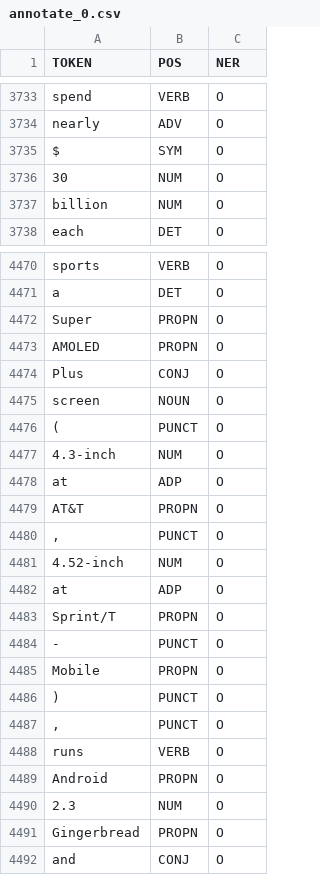
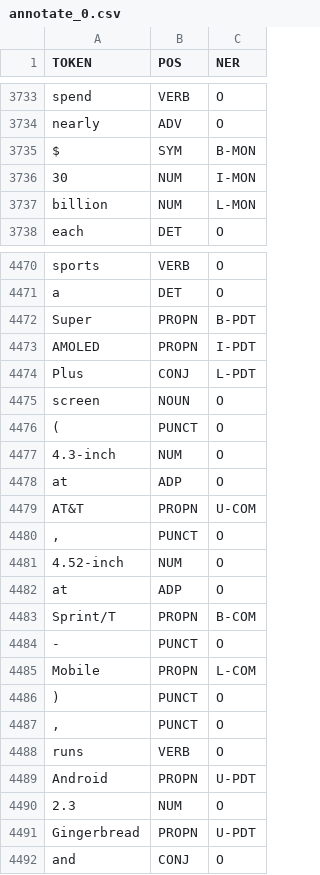
Before and after one commit to hjnhjn123/crf_tools, a CSV file: data/annotate_0.csv, drawn as a sheet; only a part is shown, gaps mark what is left out; the diff covers the shown part only.

```diff
--- a/data/annotate_0.csv
+++ b/data/annotate_0.csv
@@ -3734,5 +3734,5 @@ spend,VERB,O
 nearly,ADV,O
-$,SYM,O
-30,NUM,O
-billion,NUM,O
+$,SYM,B-MON
+30,NUM,I-MON
+billion,NUM,L-MON
 each,DET,O
@@ -4471,5 +4471,5 @@ sports,VERB,O
 a,DET,O
-Super,PROPN,O
-AMOLED,PROPN,O
-Plus,CONJ,O
+Super,PROPN,B-PDT
+AMOLED,PROPN,I-PDT
+Plus,CONJ,L-PDT
 screen,NOUN,O
@@ -4478,3 +4478,3 @@ screen,NOUN,O
 at,ADP,O
-AT&T,PROPN,O
+AT&T,PROPN,U-COM
 ",",PUNCT,O
@@ -4482,5 +4482,5 @@ AT&T,PROPN,O
 at,ADP,O
-Sprint/T,PROPN,O
+Sprint/T,PROPN,B-COM
 -,PUNCT,O
-Mobile,PROPN,O
+Mobile,PROPN,L-COM
 ),PUNCT,O
@@ -4488,5 +4488,5 @@ Mobile,PROPN,O
 runs,VERB,O
-Android,PROPN,O
+Android,PROPN,U-PDT
 2.3,NUM,O
-Gingerbread,PROPN,O
+Gingerbread,PROPN,U-PDT
 and,CONJ,O
```
Also changed, not shown: 1 moved row and 180 edited cells elsewhere in this file.
